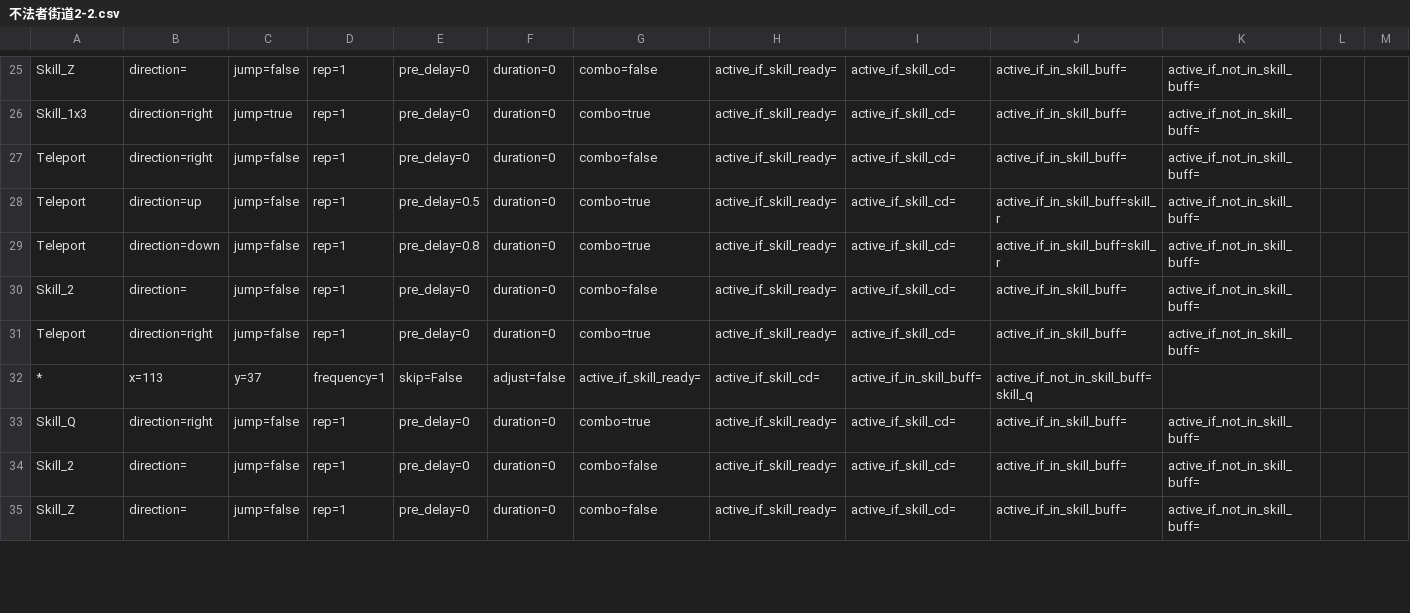
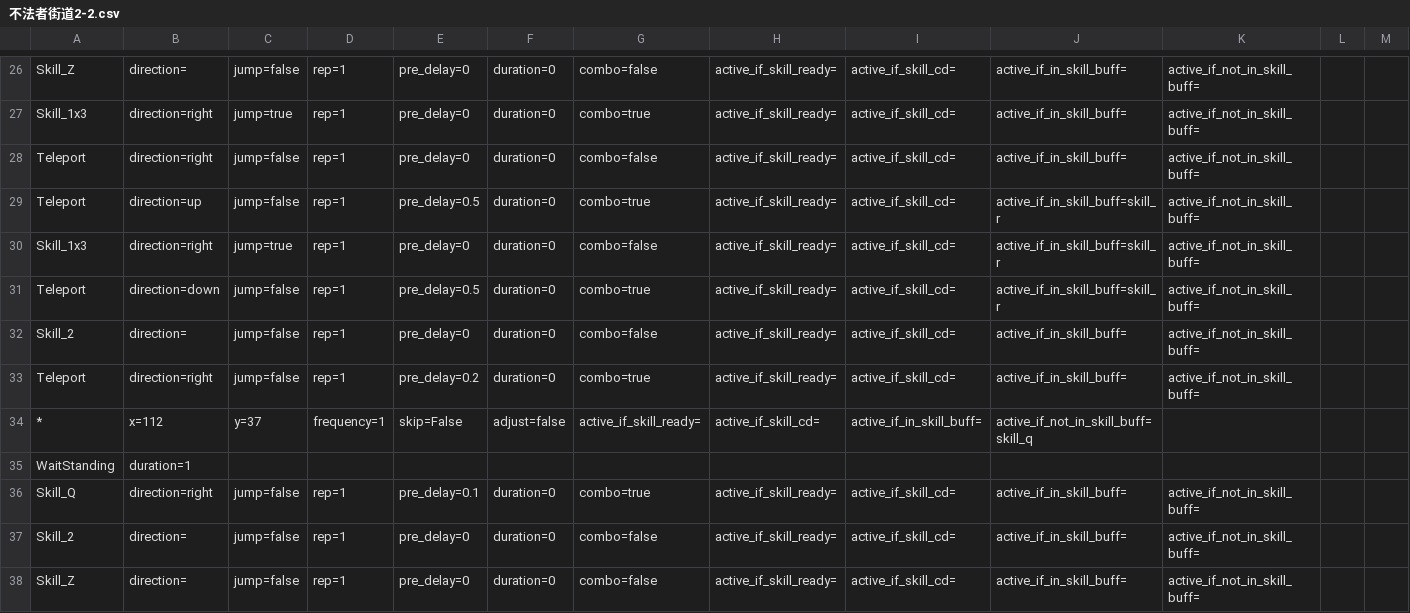
Before and after one commit to wilson0710/auto-maple, a CSV file: new_resources/routines/kanna/不法者街道2-2.csv, drawn as a sheet; only a part is shown, gaps mark what is left out; addresses are those after the commit; rows hold the shown columns only; the diff covers the shown part only; the diff names each change by its address in the sheet, - before the commit and + after, or states it on an @@ line.

Commit message:
update kanna

```diff
--- a/new_resources/routines/kanna/不法者街道2-2.csv
+++ b/new_resources/routines/kanna/不法者街道2-2.csv
+row 30: Skill_1x3 | direction=right | jump=true | rep=1 | pre_delay=0 | duration=0 | combo=false | active_if_skill_ready= | active_if_skill_cd= | active_if_in_skill_buff=skill_r | active_if_not_in_skill_buff=
-E31: pre_delay=0.8
+E31: pre_delay=0.5
-E33: pre_delay=0
+E33: pre_delay=0.2
-B34: x=113
+B34: x=112
+row 35: WaitStanding | duration=1
-E36: pre_delay=0
+E36: pre_delay=0.1
```
Also changed, not shown: 4 added rows, 4 removed rows, 4 moved rows and 8 edited cells elsewhere in this file, 1 other file.
